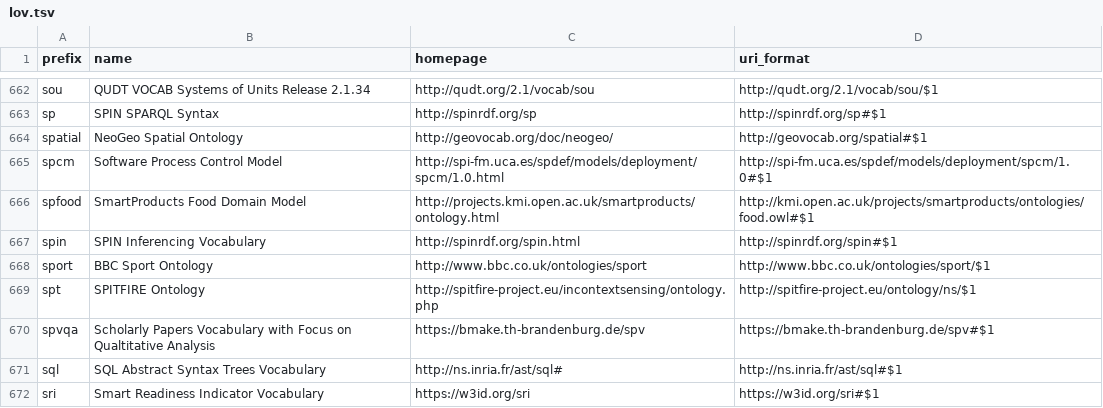
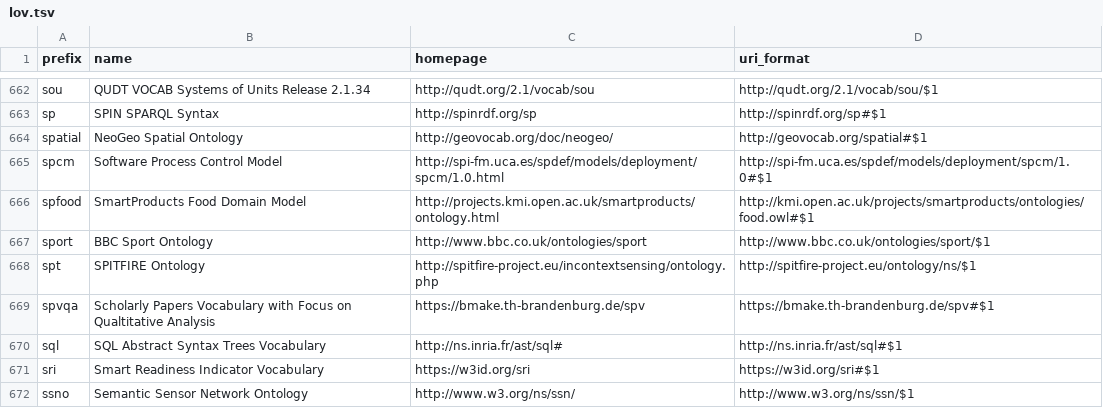
Before and after one commit to biopragmatics/bioregistry, a TSV file: exports/alignment/lov.tsv, drawn as a sheet; only a part is shown, gaps mark what is left out; the shorter side is filled out with more unchanged rows; the diff names each change by its address in the sheet, - before the commit and + after, or states it on an @@ line.

```diff
--- a/exports/alignment/lov.tsv
+++ b/exports/alignment/lov.tsv
-row 667: spin | SPIN Inferencing Vocabulary | http://spinrdf.org/spin.html | http://spinrdf.org/spin#$1
```
Also changed, not shown: src/bioregistry/data/curated_mappings.sssom.tsv, 18 other files.
